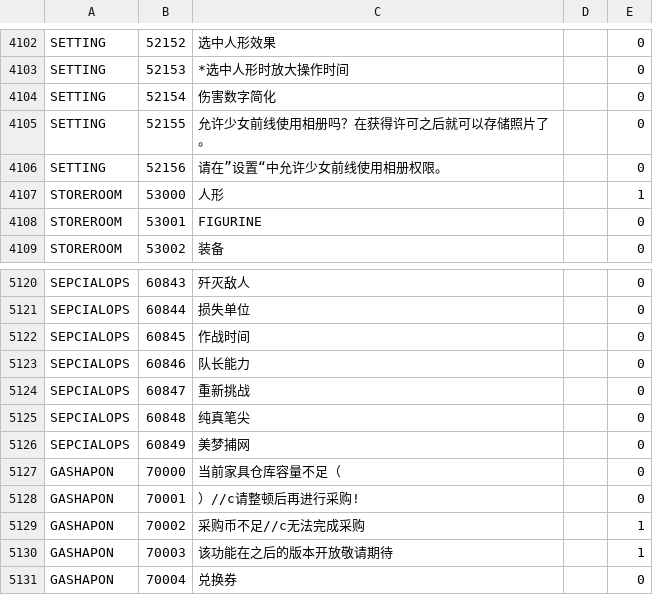
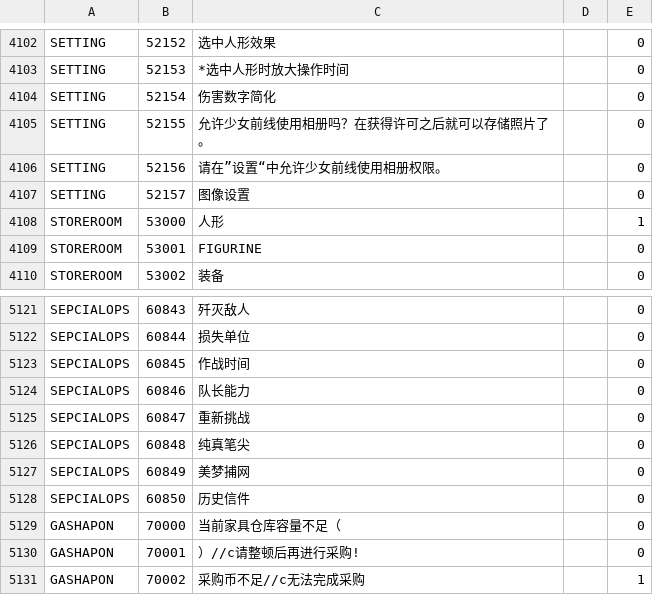
Before and after one commit to gf-data-tools/gf-data-ch, a CSV file: asset/textdata/language/languagedata.csv, drawn as a sheet; only a part is shown, gaps mark what is left out; the shorter side is filled out with more unchanged rows.

```diff
--- a/asset/textdata/language/languagedata.csv
+++ b/asset/textdata/language/languagedata.csv
@@ -4106,2 +4106,3 @@ SETTING,52155,允许少女前线使用相册吗？在获得许可之后就可以
 SETTING,52156,请在”设置“中允许少女前线使用相册权限。,,0
+SETTING,52157,图像设置,,0
 STOREROOM,53000,人形,,1
@@ -5126,2 +5127,3 @@ SEPCIALOPS,60848,纯真笔尖,,0
 SEPCIALOPS,60849,美梦捕网,,0
+SEPCIALOPS,60850,历史信件,,0
 GASHAPON,70000,当前家具仓库容量不足（,,0
```
Also changed, not shown: 8 other files.
